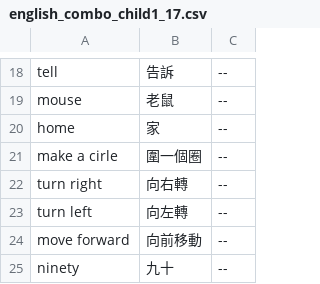
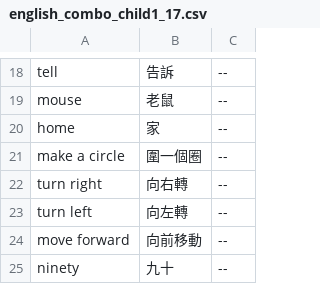
Before and after one commit to chenben514/final, a CSV file: data/english/english_combo_child1_17.csv, drawn as a sheet; only a part is shown, gaps mark what is left out.

Commit message:
Add files via upload

```diff
--- a/data/english/english_combo_child1_17.csv
+++ b/data/english/english_combo_child1_17.csv
@@ -20,3 +20,3 @@ mouse	老鼠	--
 home	家	--
-make a cirle	圍一個圈	--
+make a circle	圍一個圈	--
 turn right	向右轉	--
```
